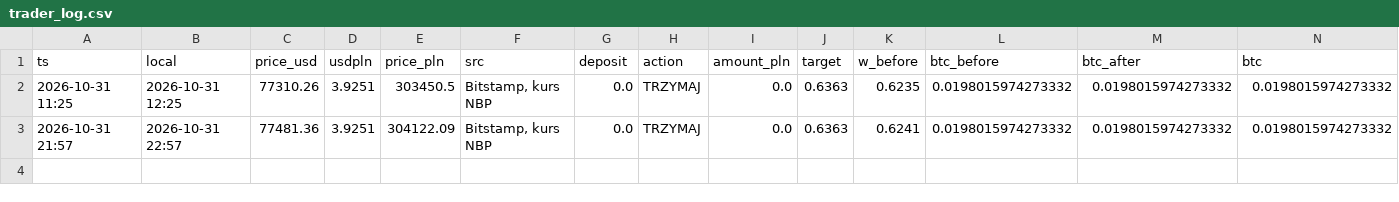
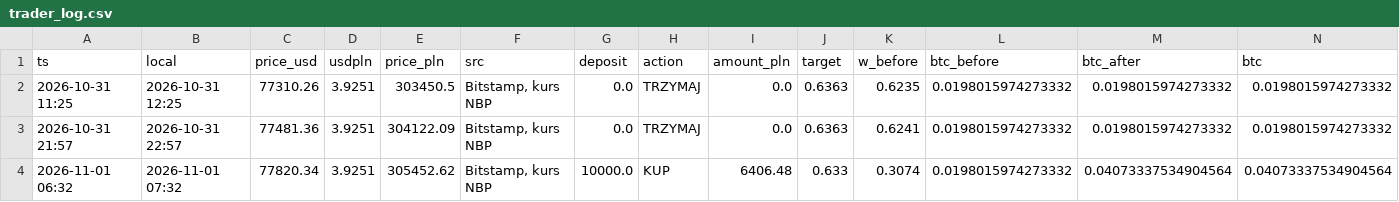
Before and after one commit to wywigacz/bitcoin-barometer, a CSV file: data/trader_log.csv, drawn as a sheet; only a part is shown; rows hold the shown columns only; the diff names each change by its address in the sheet, - before the commit and + after, or states it on an @@ line.

```diff
--- a/data/trader_log.csv
+++ b/data/trader_log.csv
+row 4: 2026-11-01 06:32 | 2026-11-01 07:32 | 77820.34 | 3.9251 | 305452.62 | Bitstamp, kurs NBP | 10000.0 | KUP | 6406.48 | 0.633 | 0.3074 | 0.0198015974273332 | 0.04073337534904564 | 0.04073337534904564
```
Also changed, not shown: data/hl_snapshots.csv, data/market_features.csv, 30 other files.
